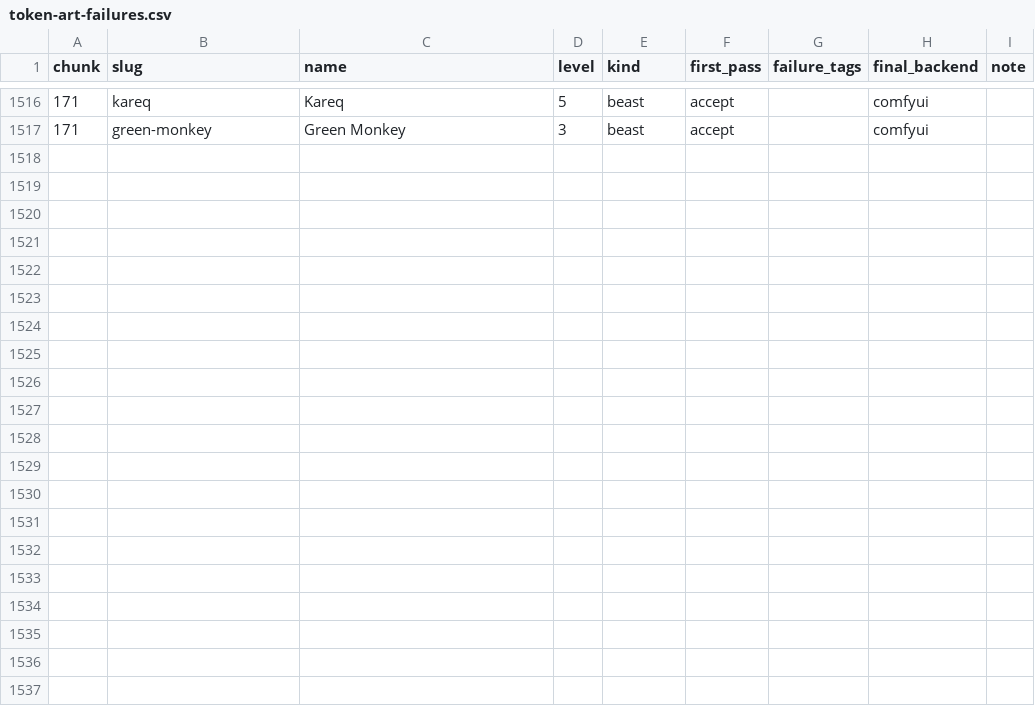
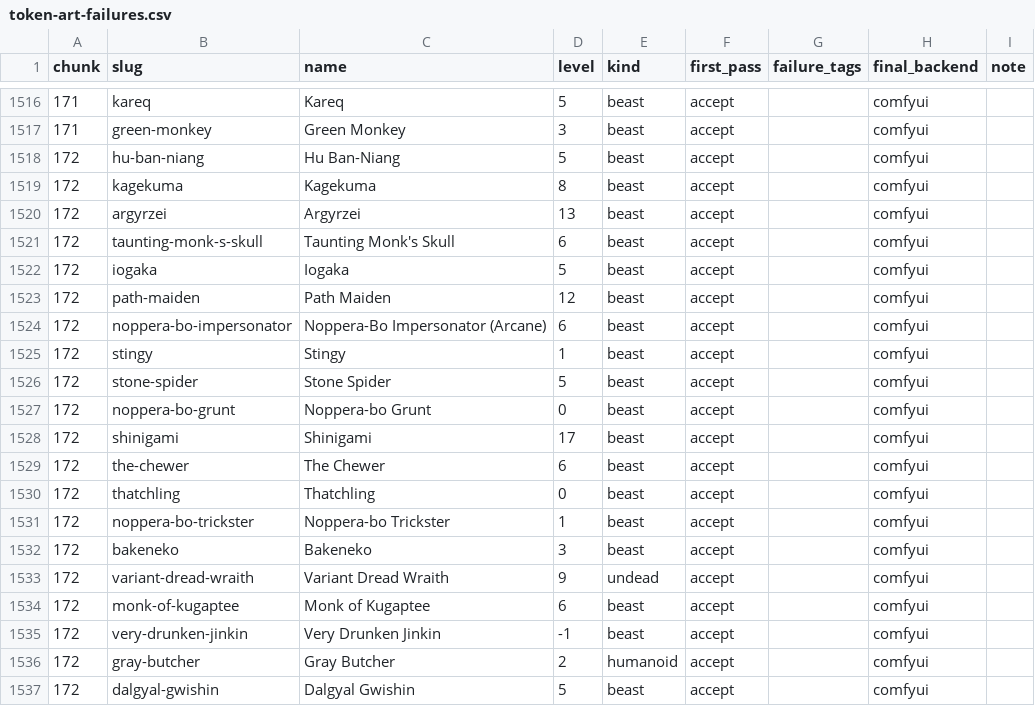
Before and after one commit to cory-johannsen/foundry-pf2e-dungeon-crawl, a CSV file: docs/token-art-failures.csv, drawn as a sheet; only a part is shown, gaps mark what is left out; the diff names each change by its address in the sheet, - before the commit and + after, or states it on an @@ line.

```diff
--- a/docs/token-art-failures.csv
+++ b/docs/token-art-failures.csv
+row 1518: 172 | hu-ban-niang | Hu Ban-Niang | 5 | beast | accept |  | comfyui
+row 1519: 172 | kagekuma | Kagekuma | 8 | beast | accept |  | comfyui
+row 1520: 172 | argyrzei | Argyrzei | 13 | beast | accept |  | comfyui
+row 1521: 172 | taunting-monk-s-skull | Taunting Monk's Skull | 6 | beast | accept |  | comfyui
+row 1522: 172 | iogaka | Iogaka | 5 | beast | accept |  | comfyui
+row 1523: 172 | path-maiden | Path Maiden | 12 | beast | accept |  | comfyui
+row 1524: 172 | noppera-bo-impersonator | Noppera-Bo Impersonator (Arcane) | 6 | beast | accept |  | comfyui
+row 1525: 172 | stingy | Stingy | 1 | beast | accept |  | comfyui
+row 1526: 172 | stone-spider | Stone Spider | 5 | beast | accept |  | comfyui
+row 1527: 172 | noppera-bo-grunt | Noppera-bo Grunt | 0 | beast | accept |  | comfyui
+row 1528: 172 | shinigami | Shinigami | 17 | beast | accept |  | comfyui
+row 1529: 172 | the-chewer | The Chewer | 6 | beast | accept |  | comfyui
+row 1530: 172 | thatchling | Thatchling | 0 | beast | accept |  | comfyui
+row 1531: 172 | noppera-bo-trickster | Noppera-bo Trickster | 1 | beast | accept |  | comfyui
+row 1532: 172 | bakeneko | Bakeneko | 3 | beast | accept |  | comfyui
+row 1533: 172 | variant-dread-wraith | Variant Dread Wraith | 9 | undead | accept |  | comfyui
+row 1534: 172 | monk-of-kugaptee | Monk of Kugaptee | 6 | beast | accept |  | comfyui
+row 1535: 172 | very-drunken-jinkin | Very Drunken Jinkin | -1 | beast | accept |  | comfyui
+row 1536: 172 | gray-butcher | Gray Butcher | 2 | humanoid | accept |  | comfyui
+row 1537: 172 | dalgyal-gwishin | Dalgyal Gwishin | 5 | beast | accept |  | comfyui
```
Also changed, not shown: 22 other files.
